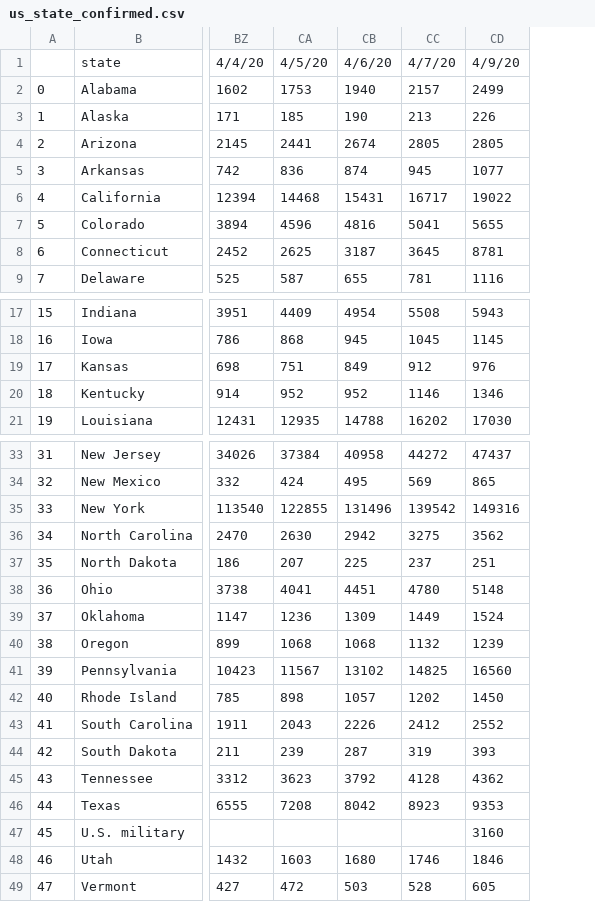
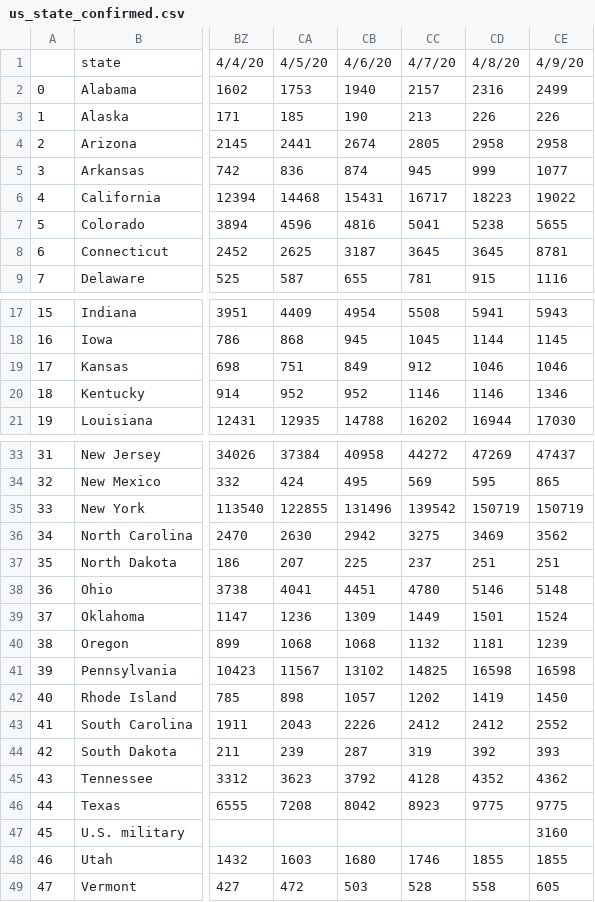
Before and after one commit to BiTLab-BaggiliTruthLab/COVID19-DATA, a CSV file: covid_19_timeseries_data/us_state_confirmed.csv, drawn as a sheet; only a part is shown, gaps mark what is left out; addresses are those after the commit; the diff names each change by its address in the sheet, - before the commit and + after, or states it on an @@ line.

```diff
--- a/covid_19_timeseries_data/us_state_confirmed.csv
+++ b/covid_19_timeseries_data/us_state_confirmed.csv
+column CD, rows 1-9: 4/8/20 | 2316 | 226 | 2958 | 999 | 18223 | 5238 | 3645 | 915; rows 17-21: 5941 | 1144 | 1046 | 1146 | 16944; rows 33-49: 47269 | 595 | 150719 | 3469 | 251 | 5146 | 1501 | 1181 | 16598 | 1419 | 2412 | 392 | 4352 | 9775 |  | 1855 | 558
-CE4: 2805
+CE4: 2958
-CE19: 976
+CE19: 1046
-CE35: 149316
+CE35: 150719
-CE41: 16560
+CE41: 16598
-CE46: 9353
+CE46: 9775
-CE48: 1846
+CE48: 1855
```
Also changed, not shown: covid_19_timeseries_data/us_state_deaths.csv, covid_19_timeseries_data/world_country_confirmed.csv, 2 other files.
